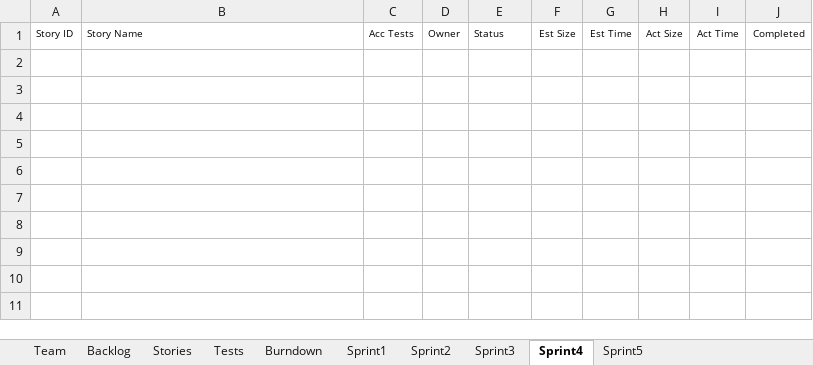
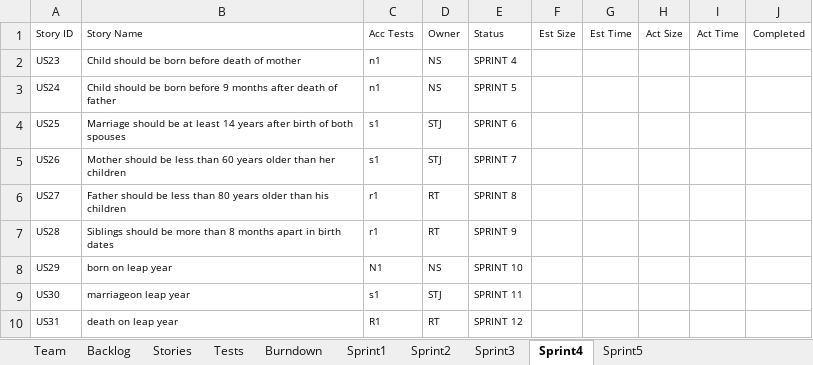
Before and after one commit to Sandesh1491/CS555Group6, an Excel workbook: Team6Report (1).xlsx, sheet Sprint4, drawn as a sheet; values as stored, in another font and other column widths than the file's, no borders; the diff names each change by its address in the sheet, - before the commit and + after, or states it on an @@ line.

Commit message:
3 use case
checking for the divorce and invalid birth date and team report for
sprint 3

```diff
--- a/Team6Report (1).xlsx (sheet Sprint4)
+++ b/Team6Report (1).xlsx (sheet Sprint4)
+row 2: US23 | Child should be born before death of mother | n1 | NS | SPRINT 4
+row 3: US24 | Child should be born before 9 months after death of father | n1 | NS | SPRINT 5
+row 4: US25 | Marriage should be at least 14 years after birth of both spouses | s1 | STJ | SPRINT 6
+row 5: US26 | Mother should be less than 60 years older than her children | s1 | STJ | SPRINT 7
+row 6: US27 | Father should be less than 80 years older than his children | r1 | RT | SPRINT 8
+row 7: US28 | Siblings should be more than 8 months apart in birth dates | r1 | RT | SPRINT 9
+row 8: US29 | born on leap year | N1 | NS | SPRINT 10
+row 9: US30 | marriageon leap year | s1 | STJ | SPRINT 11
+row 10: US31 | death on leap year | R1 | RT | SPRINT 12
```
Also changed, not shown: sheet Backlog, sheet Sprint3, sheet Tests, sheet Stories, sheet Burndown, sheet Sprint2, charts or pictures, 1 other file.
